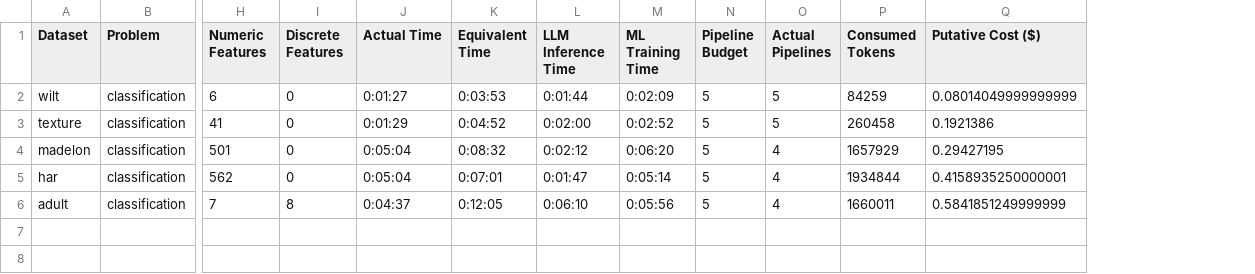
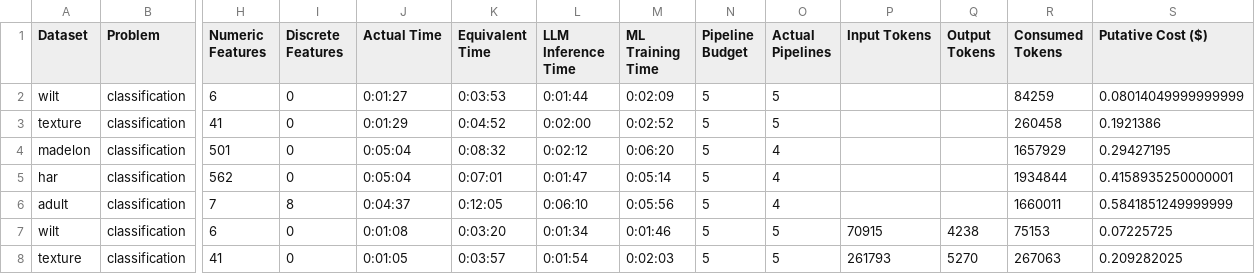
Before and after one commit to Mala1180/age-ml, a CSV file: experiments/results/results.csv, drawn as a sheet; only a part is shown, gaps mark what is left out; rows hold the shown columns only; the diff names each change by its address in the sheet, - before the commit and + after, or states it on an @@ line.

```diff
--- a/experiments/results/results.csv
+++ b/experiments/results/results.csv
+column P (Input Tokens), empty
+column Q (Output Tokens), empty
+row 7: wilt | classification | 6 | 0 | 0:01:08 | 0:03:20 | 0:01:34 | 0:01:46 | 5 | 5 | 70915 | 4238 | 75153 | 0.07225725
+row 8: texture | classification | 41 | 0 | 0:01:05 | 0:03:57 | 0:01:54 | 0:02:03 | 5 | 5 | 261793 | 5270 | 267063 | 0.209282025
```
Also changed, not shown: 5 other files.
